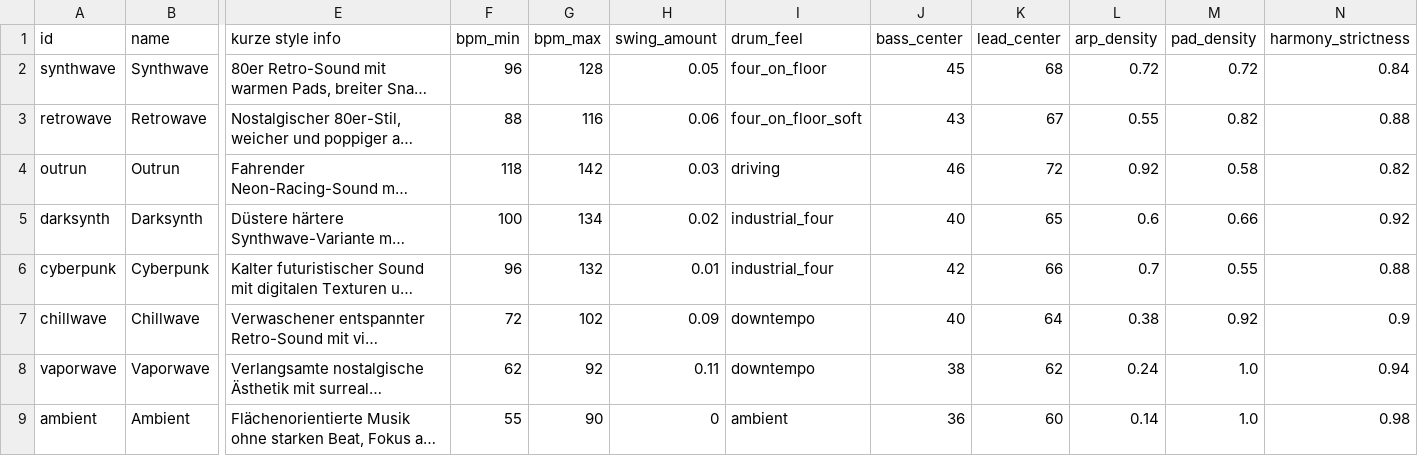
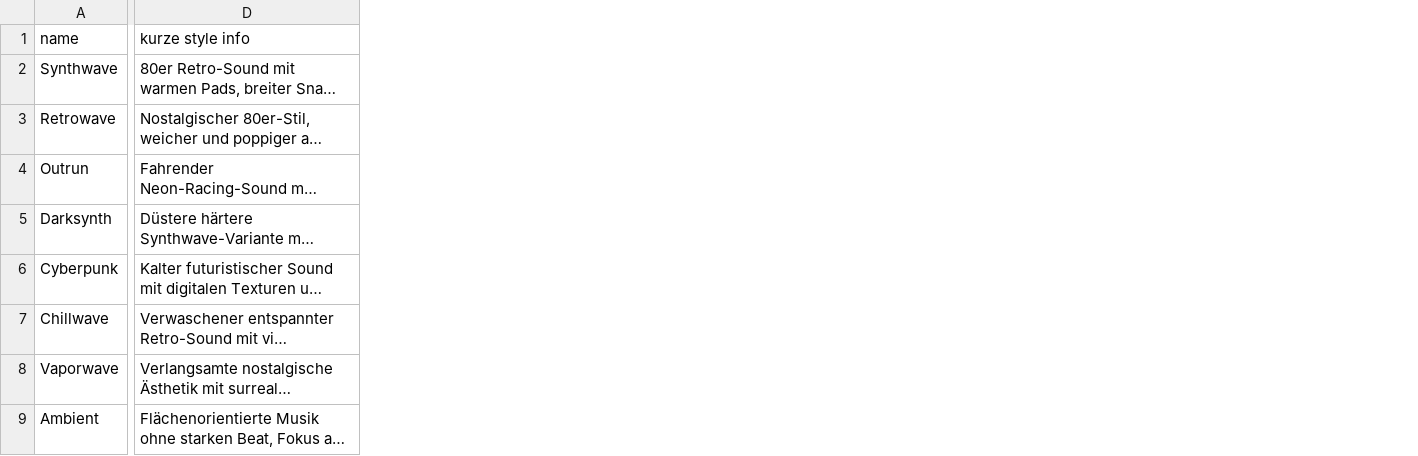
Before and after one commit to zeittresor/Synthwave_Midi_Reimaginer, a CSV file: app/styles/electronic_styles.csv, drawn as a sheet; only a part is shown, gaps mark what is left out; long unchanged cells end in …; removed rows and columns are numbered as before the commit, all else as after; the diff covers the shown part only; the diff names each change by its address in the sheet, - before the commit and + after, or states it on an @@ line.

```diff
--- a/app/styles/electronic_styles.csv
+++ b/app/styles/electronic_styles.csv
-column A (id), rows 2-9: synthwave | retrowave | outrun | darksynth | cyberpunk | chillwave | vaporwave | ambient
-column F (bpm_min), rows 2-9: 96 | 88 | 118 | 100 | 96 | 72 | 62 | 55
-column G (bpm_max), rows 2-9: 128 | 116 | 142 | 134 | 132 | 102 | 92 | 90
-column H (swing_amount), rows 2-9: 0.05 | 0.06 | 0.03 | 0.02 | 0.01 | 0.09 | 0.11 | 0
-column I (drum_feel), rows 2-9: four_on_floor | four_on_floor_soft | driving | industrial_four | industrial_four | downtempo | downtempo | ambient
-column J (bass_center), rows 2-9: 45 | 43 | 46 | 40 | 42 | 40 | 38 | 36
-column K (lead_center), rows 2-9: 68 | 67 | 72 | 65 | 66 | 64 | 62 | 60
-column L (arp_density), rows 2-9: 0.72 | 0.55 | 0.92 | 0.6 | 0.7 | 0.38 | 0.24 | 0.14
-column M (pad_density), rows 2-9: 0.72 | 0.82 | 0.58 | 0.66 | 0.55 | 0.92 | 1.0 | 1.0
-column N (harmony_strictness), rows 2-9: 0.84 | 0.88 | 0.82 | 0.92 | 0.88 | 0.9 | 0.94 | 0.98
```
Also changed, not shown: 23 added rows elsewhere in this file, 7 other files.
